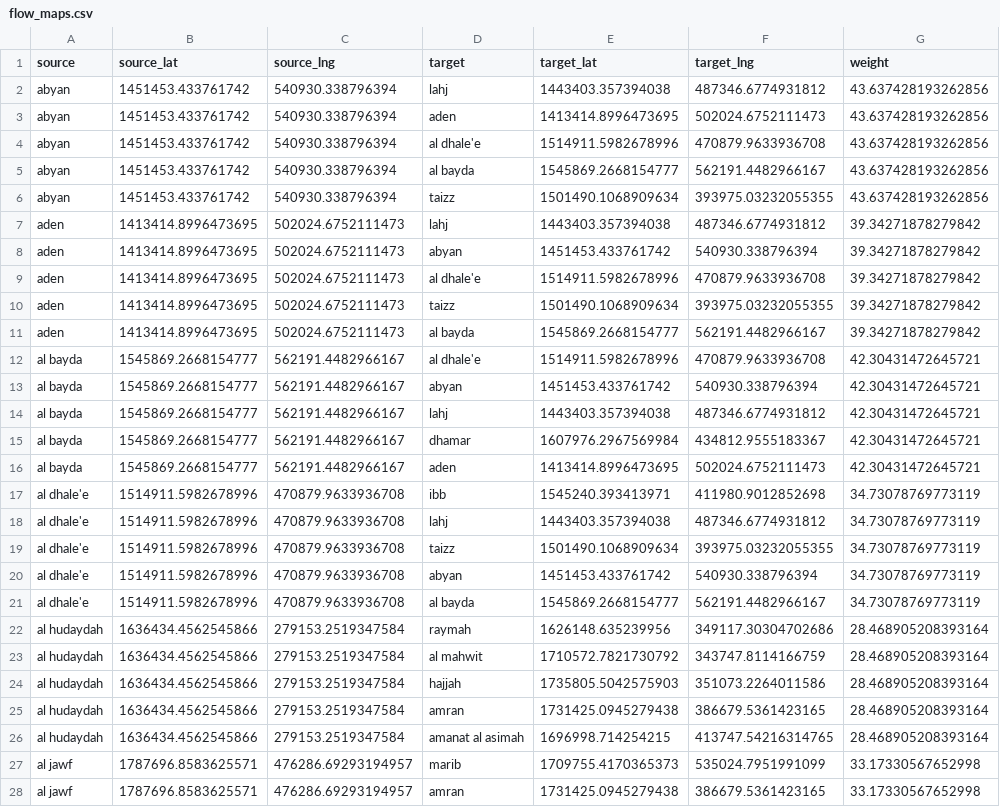
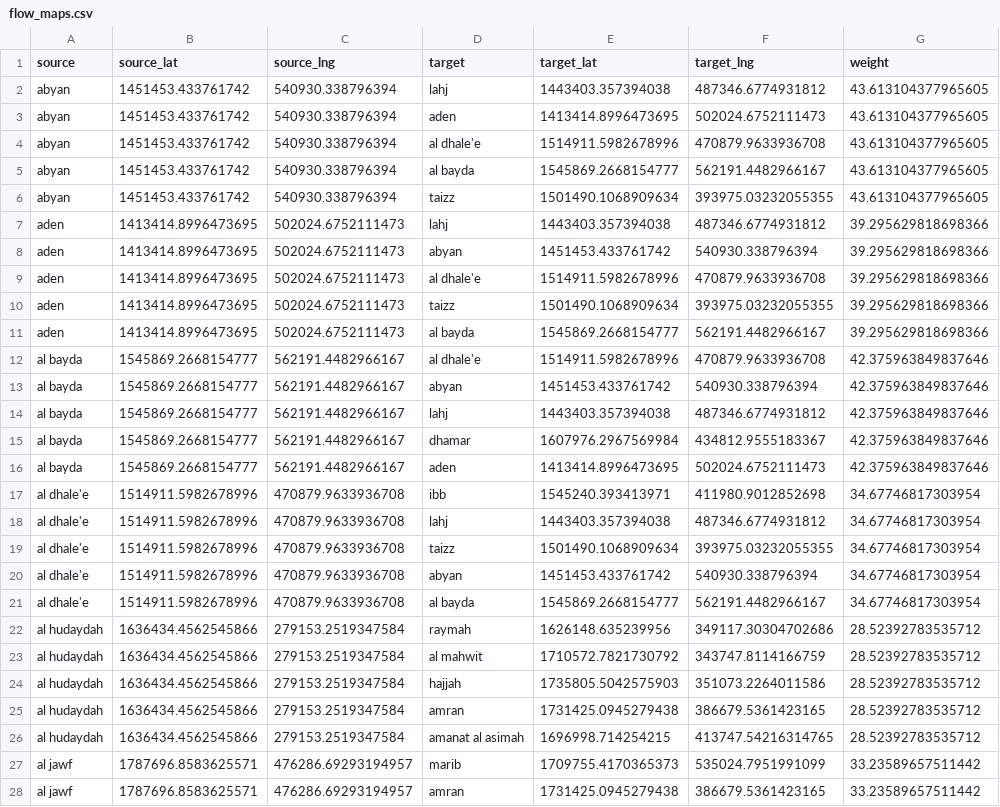
Before and after one commit to mohammadak95/Yemen_Market_Analysis, a CSV file: results/network_data/flow_maps.csv, drawn as a sheet; only a part is shown; the diff covers the shown part only; the diff names each change by its address in the sheet, - before the commit and + after, or states it on an @@ line.

```diff
--- a/results/network_data/flow_maps.csv
+++ b/results/network_data/flow_maps.csv
-G2:G6 (weight): 43.637428193262856
+G2:G6 (weight): 43.613104377965605
-G7:G11 (weight): 39.34271878279842
+G7:G11 (weight): 39.295629818698366
-G12:G16 (weight): 42.30431472645721
+G12:G16 (weight): 42.375963849837646
-G17:G21 (weight): 34.73078769773119
+G17:G21 (weight): 34.67746817303954
-G22:G26 (weight): 28.468905208393164
+G22:G26 (weight): 28.52392783535712
-G27:G28 (weight): 33.17330567652998
+G27:G28 (weight): 33.23589657511442
```
Also changed, not shown: 78 edited cells elsewhere in this file, results/choropleth_data/average_prices.csv, results/choropleth_data/conflict_intensity.csv, 13 other files.
